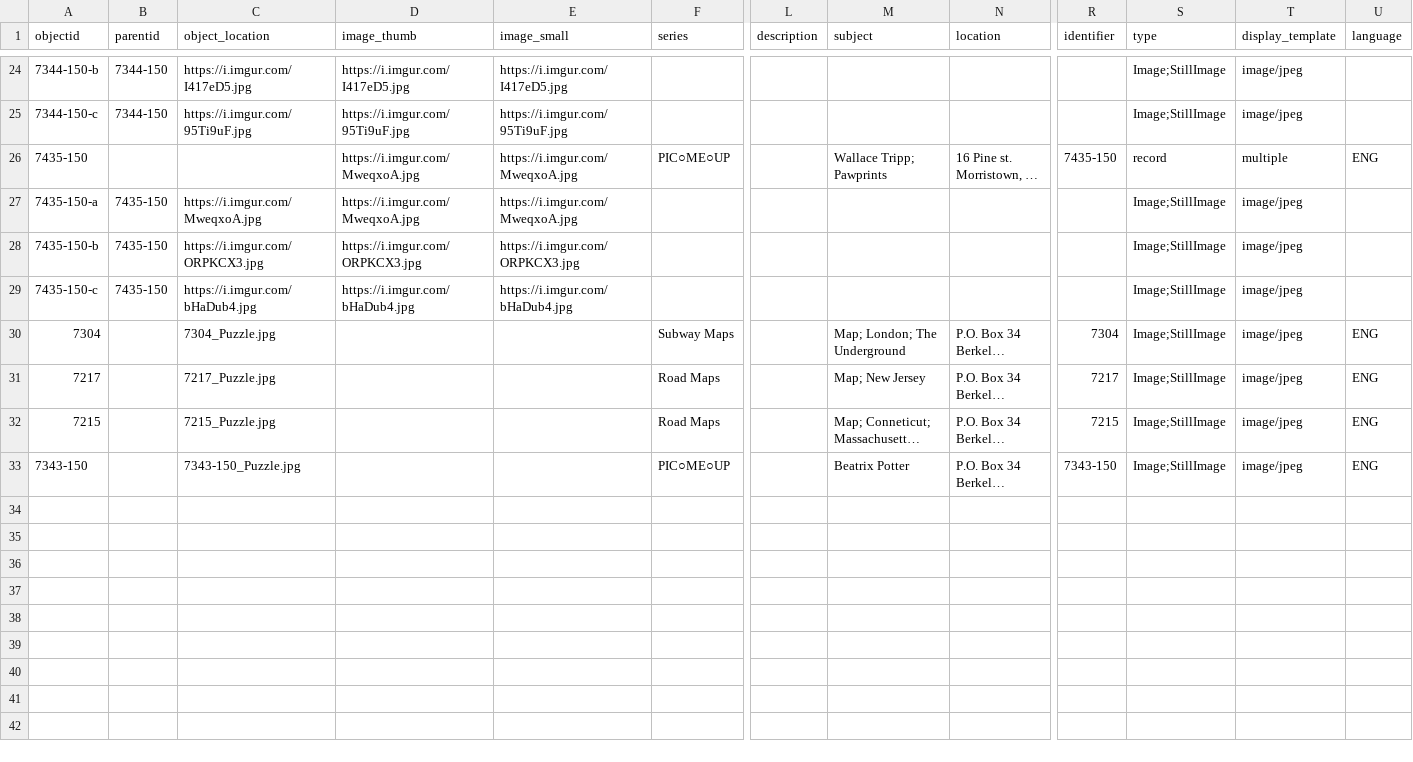
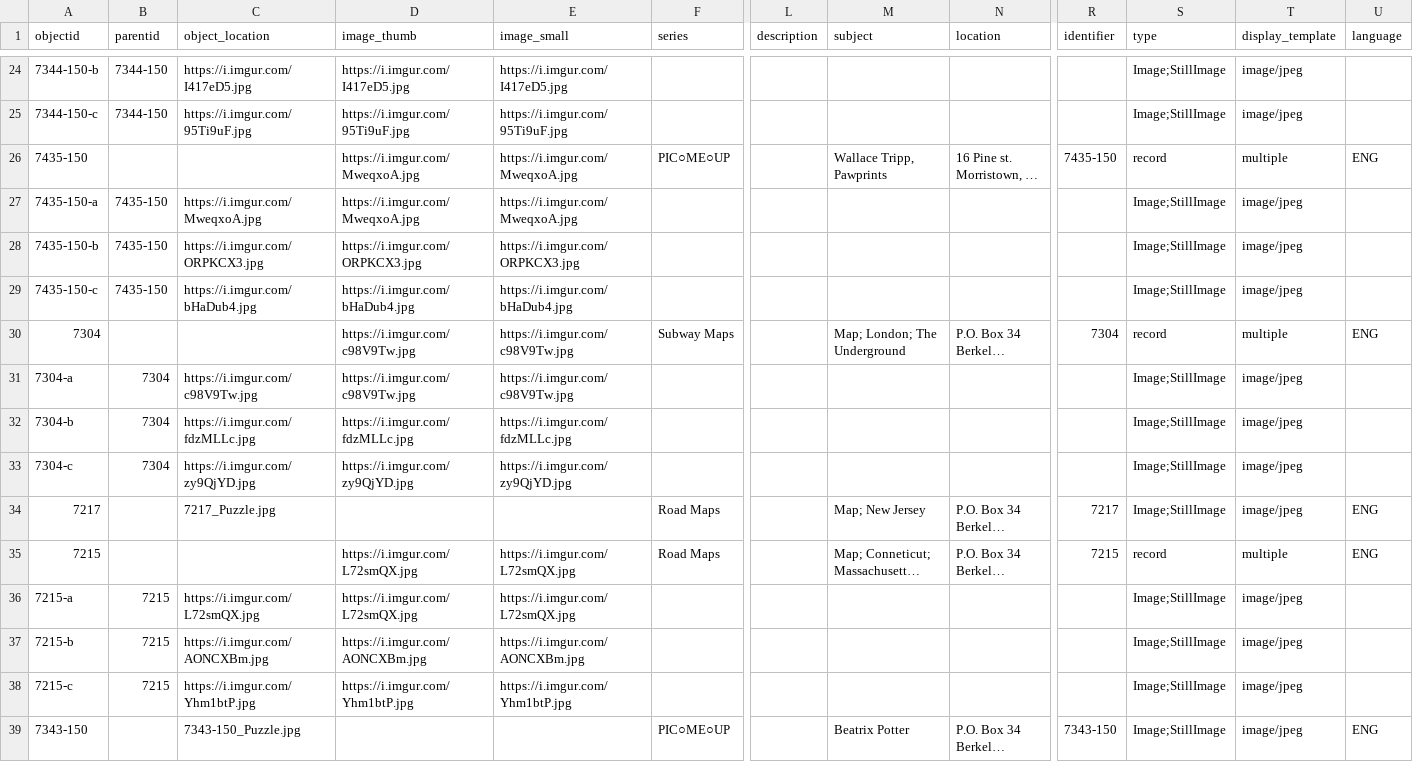
Before and after one commit to ZuzannaKelvin/gameophiles-unlimited-jigsaw-puzzles-csv, a CSV file: _data/gameophiles-puzzles-metadata.csv, drawn as a sheet; only a part is shown, gaps mark what is left out; long unchanged cells end in …; addresses are those after the commit; rows hold the shown columns only; the diff names each change by its address in the sheet, - before the commit and + after, or states it on an @@ line.

Commit message:
Update gameophiles-puzzles-metadata.csv

```diff
--- a/_data/gameophiles-puzzles-metadata.csv
+++ b/_data/gameophiles-puzzles-metadata.csv
-M26 (subject): Wallace Tripp; Pawprints
+M26 (subject): Wallace Tripp, Pawprints
-C30 (object_location): 7304_Puzzle.jpg
+C30 (object_location): (empty)
-D30 (image_thumb): (empty)
+D30 (image_thumb): https://i.imgur.com/c98V9Tw.jpg
-E30 (image_small): (empty)
+E30 (image_small): https://i.imgur.com/c98V9Tw.jpg
-S30 (type): Image;StillImage
+S30 (type): record
-T30 (display_template): image/jpeg
+T30 (display_template): multiple
+row 31: 7304-a | 7304 | https://i.imgur.com/c98V9Tw.jpg | https://i.imgur.com/c98V9Tw.jpg | https://i.imgur.com/c98V9Tw.jpg |  |  |  |  |  | Image;StillImage | image/jpeg
+row 32: 7304-b | 7304 | https://i.imgur.com/fdzMLLc.jpg | https://i.imgur.com/fdzMLLc.jpg | https://i.imgur.com/fdzMLLc.jpg |  |  |  |  |  | Image;StillImage | image/jpeg
+row 33: 7304-c | 7304 | https://i.imgur.com/zy9QjYD.jpg | https://i.imgur.com/zy9QjYD.jpg | https://i.imgur.com/zy9QjYD.jpg |  |  |  |  |  | Image;StillImage | image/jpeg
-C35 (object_location): 7215_Puzzle.jpg
+C35 (object_location): (empty)
-D35 (image_thumb): (empty)
+D35 (image_thumb): https://i.imgur.com/L72smQX.jpg
-E35 (image_small): (empty)
+E35 (image_small): https://i.imgur.com/L72smQX.jpg
-S35 (type): Image;StillImage
+S35 (type): record
-T35 (display_template): image/jpeg
+T35 (display_template): multiple
+row 36: 7215-a | 7215 | https://i.imgur.com/L72smQX.jpg | https://i.imgur.com/L72smQX.jpg | https://i.imgur.com/L72smQX.jpg |  |  |  |  |  | Image;StillImage | image/jpeg
+row 37: 7215-b | 7215 | https://i.imgur.com/AONCXBm.jpg | https://i.imgur.com/AONCXBm.jpg | https://i.imgur.com/AONCXBm.jpg |  |  |  |  |  | Image;StillImage | image/jpeg
+row 38: 7215-c | 7215 | https://i.imgur.com/Yhm1btP.jpg | https://i.imgur.com/Yhm1btP.jpg | https://i.imgur.com/Yhm1btP.jpg |  |  |  |  |  | Image;StillImage | image/jpeg
```
